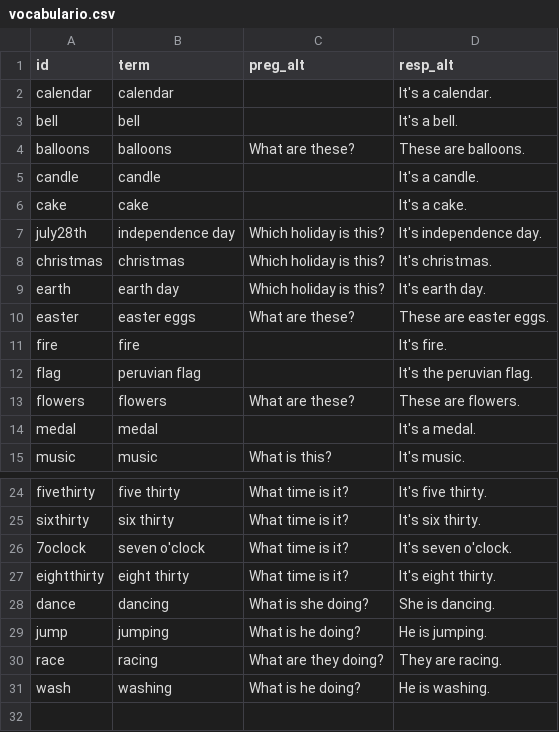
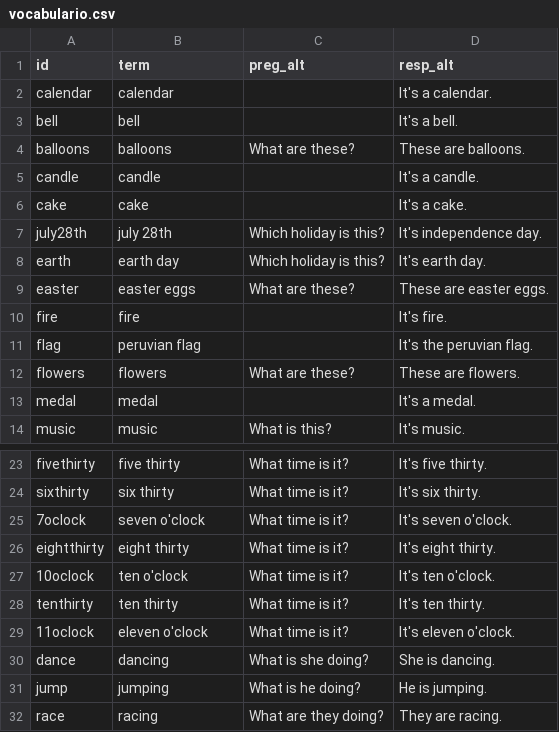
Before and after one commit to icarito/peru-learns-english, a CSV file: Topics/Topic_3/vocabulario.csv, drawn as a sheet; only a part is shown, gaps mark what is left out; the shorter side is filled out with more unchanged rows.

```diff
--- a/Topics/Topic_3/vocabulario.csv
+++ b/Topics/Topic_3/vocabulario.csv
@@ -6,4 +6,3 @@ candle,candle,,It's a candle.
 cake,cake,,It's a cake.
-july28th,independence day,Which holiday is this? ,It's independence day.
-christmas,christmas,Which holiday is this? ,It's christmas.
+july28th,july 28th,Which holiday is this? ,It's independence day.
 earth,earth day,Which holiday is this? ,It's earth day.
@@ -27,2 +26,5 @@ sixthirty,six thirty,What time is it?,It's six thirty.
 eightthirty,eight thirty,What time is it?,It's eight thirty.
+10oclock,ten o'clock,What time is it?,It's ten o'clock.
+tenthirty,ten thirty,What time is it?,It's ten thirty.
+11oclock,eleven o'clock,What time is it?,It's eleven o'clock.
 dance,dancing,What is she doing?,She is dancing.
```
Also changed, not shown: 5 other files.
